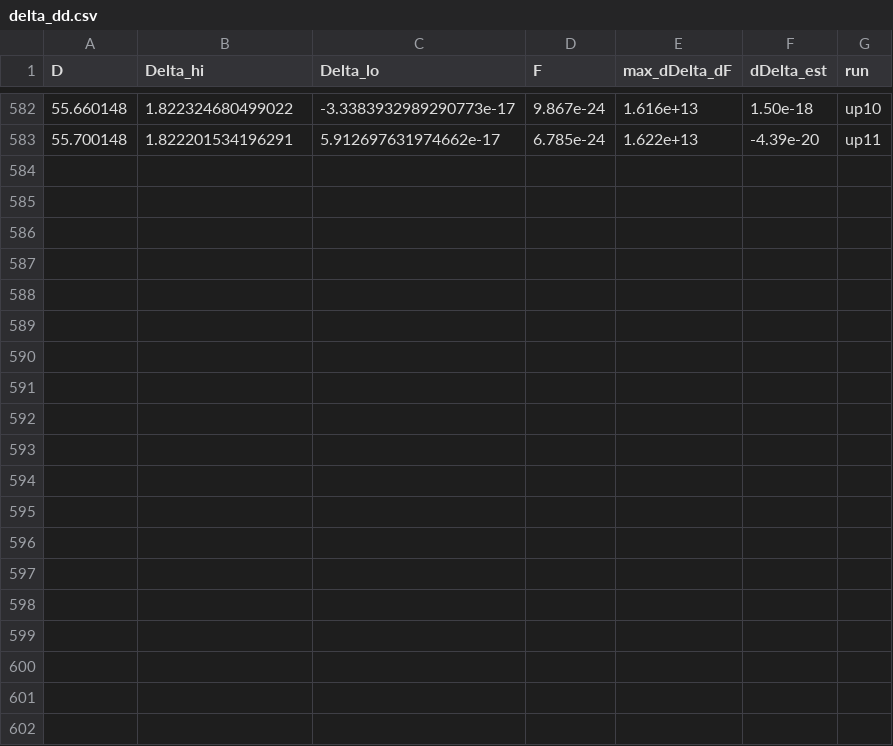
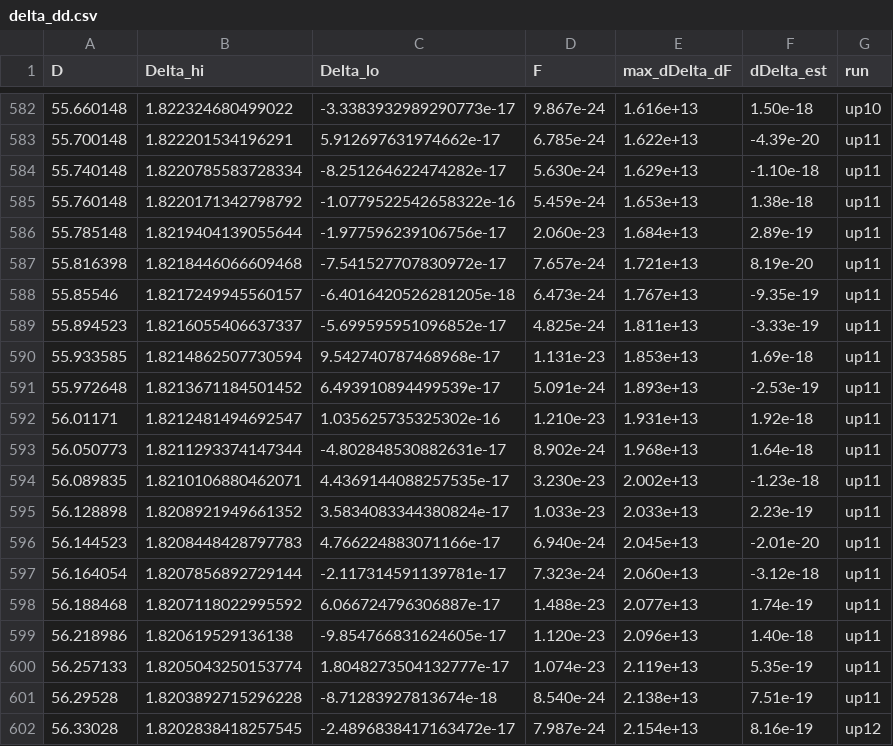
Before and after one commit to nmoinvaz/choptuik-large-d, a CSV file: hp/data/delta_dd.csv, drawn as a sheet; only a part is shown, gaps mark what is left out.

```diff
--- a/hp/data/delta_dd.csv
+++ b/hp/data/delta_dd.csv
@@ -583 +583,20 @@ D,Delta_hi,Delta_lo,F,max_dDelta_dF,dDelta_est,run
 55.700148,1.822201534196291,5.912697631974662e-17,6.785e-24,1.622e+13,-4.39e-20,up11
+55.740148,1.8220785583728334,-8.251264622474282e-17,5.630e-24,1.629e+13,-1.10e-18,up11
+55.760148,1.8220171342798792,-1.0779522542658322e-16,5.459e-24,1.653e+13,1.38e-18,up11
+55.785148,1.8219404139055644,-1.977596239106756e-17,2.060e-23,1.684e+13,2.89e-19,up11
+55.816398,1.8218446066609468,-7.541527707830972e-17,7.657e-24,1.721e+13,8.19e-20,up11
+55.85546,1.8217249945560157,-6.4016420526281205e-18,6.473e-24,1.767e+13,-9.35e-19,up11
+55.894523,1.8216055406637337,-5.699595951096852e-17,4.825e-24,1.811e+13,-3.33e-19,up11
+55.933585,1.8214862507730594,9.542740787468968e-17,1.131e-23,1.853e+13,1.69e-18,up11
+55.972648,1.8213671184501452,6.493910894499539e-17,5.091e-24,1.893e+13,-2.53e-19,up11
+56.01171,1.8212481494692547,1.035625735325302e-16,1.210e-23,1.931e+13,1.92e-18,up11
+56.050773,1.8211293374147344,-4.802848530882631e-17,8.902e-24,1.968e+13,1.64e-18,up11
+56.089835,1.8210106880462071,4.4369144088257535e-17,3.230e-23,2.002e+13,-1.23e-18,up11
+56.128898,1.8208921949661352,3.5834083344380824e-17,1.033e-23,2.033e+13,2.23e-19,up11
+56.144523,1.8208448428797783,4.766224883071166e-17,6.940e-24,2.045e+13,-2.01e-20,up11
+56.164054,1.8207856892729144,-2.117314591139781e-17,7.323e-24,2.060e+13,-3.12e-18,up11
+56.188468,1.8207118022995592,6.066724796306887e-17,1.488e-23,2.077e+13,1.74e-19,up11
+56.218986,1.820619529136138,-9.854766831624605e-17,1.120e-23,2.096e+13,1.40e-18,up11
+56.257133,1.8205043250153774,1.8048273504132777e-17,1.074e-23,2.119e+13,5.35e-19,up11
+56.29528,1.8203892715296228,-8.71283927813674e-18,8.540e-24,2.138e+13,7.51e-19,up11
+56.33028,1.8202838418257545,-2.4896838417163472e-17,7.987e-24,2.154e+13,8.16e-19,up12
```
